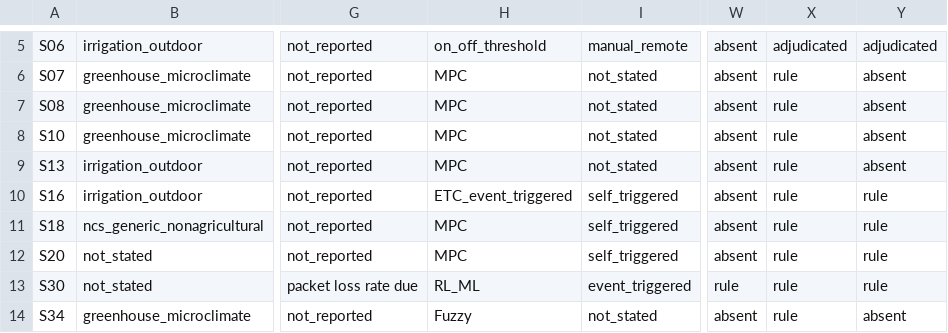
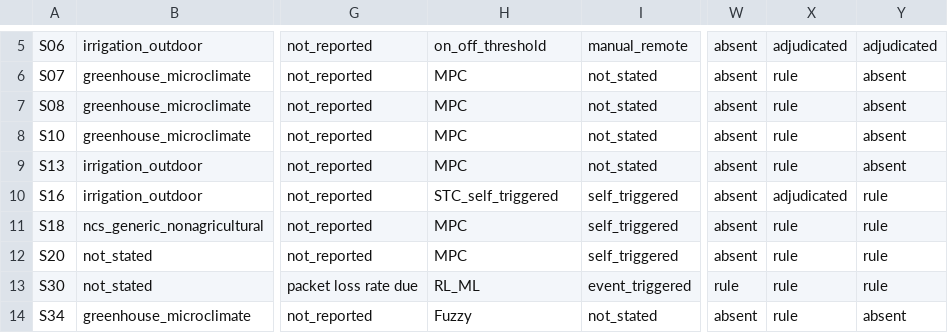
Before and after one commit to mxuanvan02/LVTN-NCS-Agri, a CSV file: prisma/bib_audit/pnce_recode/pnce_fulltext_recode.csv, drawn as a sheet; only a part is shown, gaps mark what is left out; the diff names each change by its address in the sheet, - before the commit and + after, or states it on an @@ line.

```diff
--- a/prisma/bib_audit/pnce_recode/pnce_fulltext_recode.csv
+++ b/prisma/bib_audit/pnce_recode/pnce_fulltext_recode.csv
-H10: ETC_event_triggered
+H10: STC_self_triggered
-X10: rule
+X10: adjudicated
```
Also changed, not shown: prisma/bib_audit/pnce_recode/pnce_recode_locators.csv, prisma/bib_audit/two_tier_corpus.csv, 7 other files.
